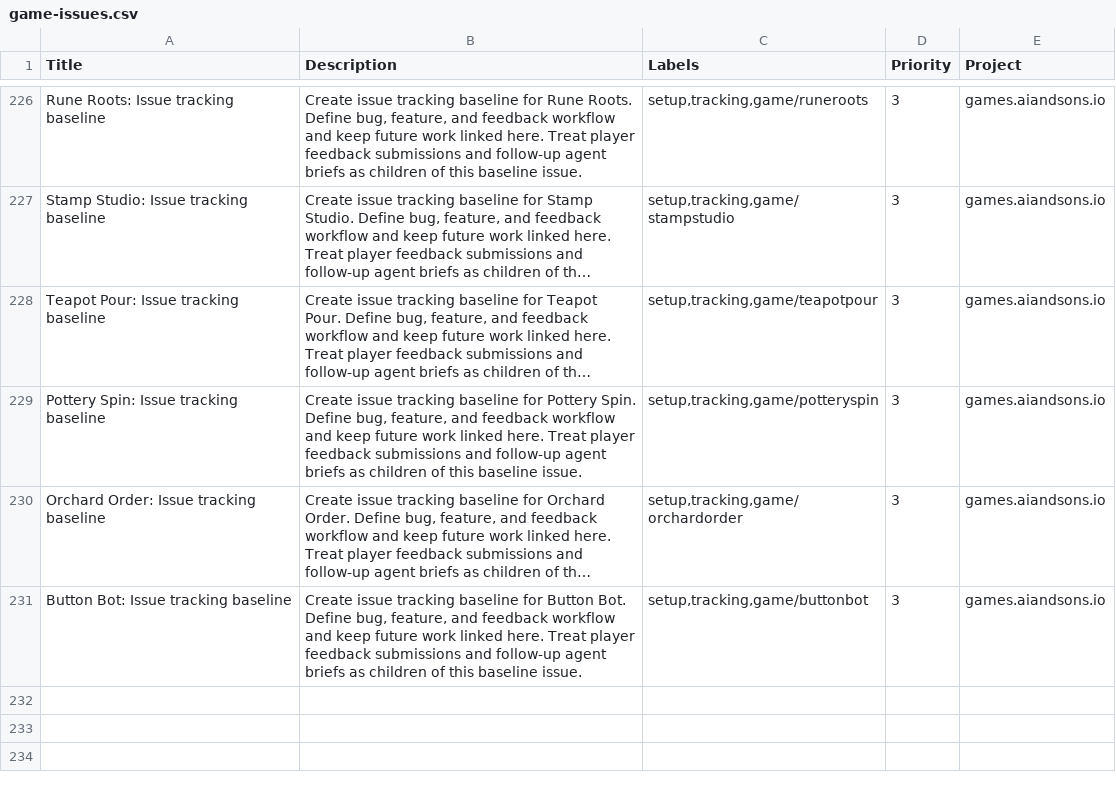
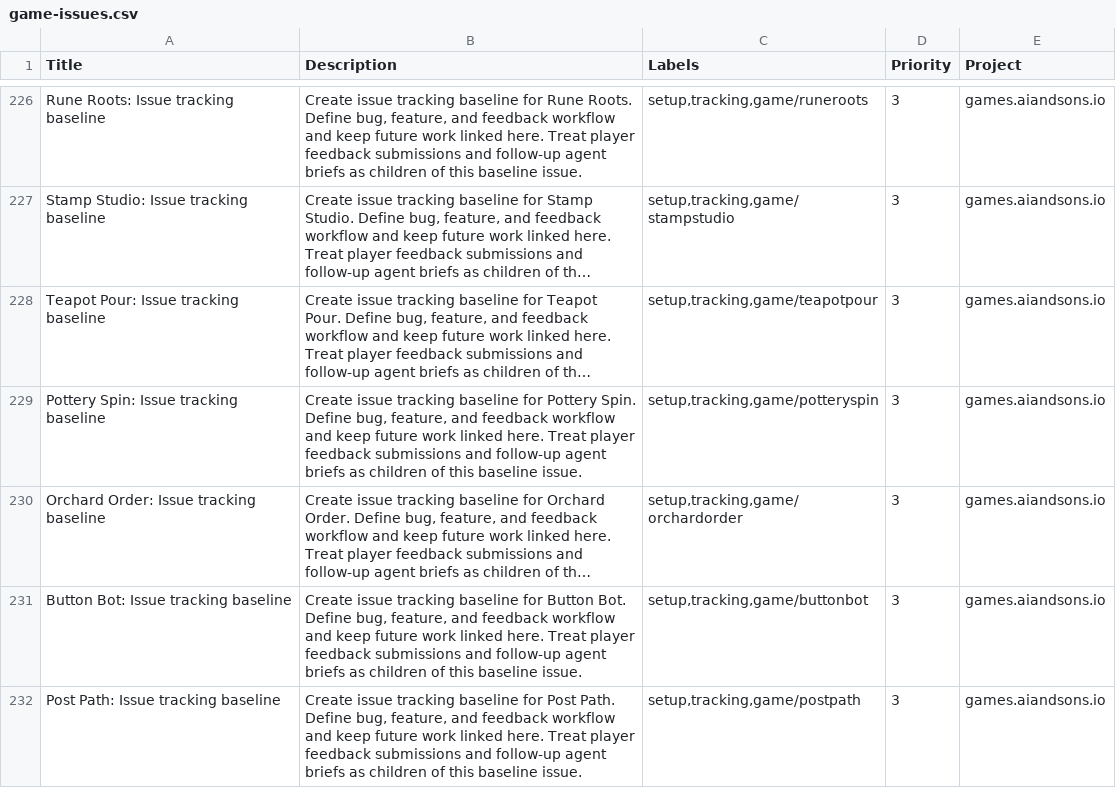
Before and after one commit to LEnc95/games.aiandsons.io, a CSV file: linear/game-issues.csv, drawn as a sheet; only a part is shown, gaps mark what is left out; long unchanged cells end in …; the diff names each change by its address in the sheet, - before the commit and + after, or states it on an @@ line.

Commit message:
Add Post Path daily game (#395)
* Add Post Path daily game

Build five courier Euler-trail maps with keyboard/touch routes, undo, retry, pause, palettes, and deterministic hooks.
Register the bounded maps/lanes/tangles contract, feedback, scoped SEO/OG, and local Linear metadata.
Verify full desktop/mobile campaign and terminal states, generation byte parity, raw feedback smoke, and all seven ordered release gates.

* Fix Post Path live status announcements

```diff
--- a/linear/game-issues.csv
+++ b/linear/game-issues.csv
+row 232: Post Path: Issue tracking baseline | Create issue tracking baseline for Post Path. Define bug, feature, and feedback workflow and keep future work linked here. Treat player feedback submissions and follow-up agent briefs as children of this baseline issue. | setup,tracking,game/postpath | 3 | games.aiandsons.io
```
Also changed, not shown: 10 other files.
